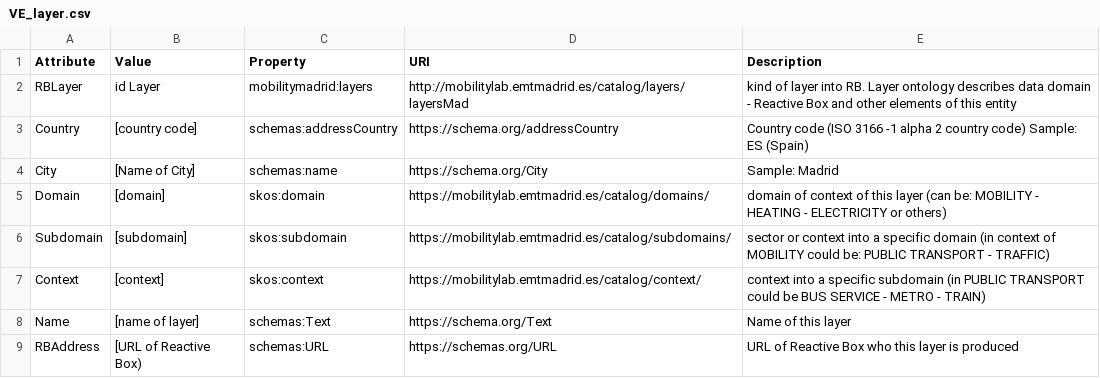
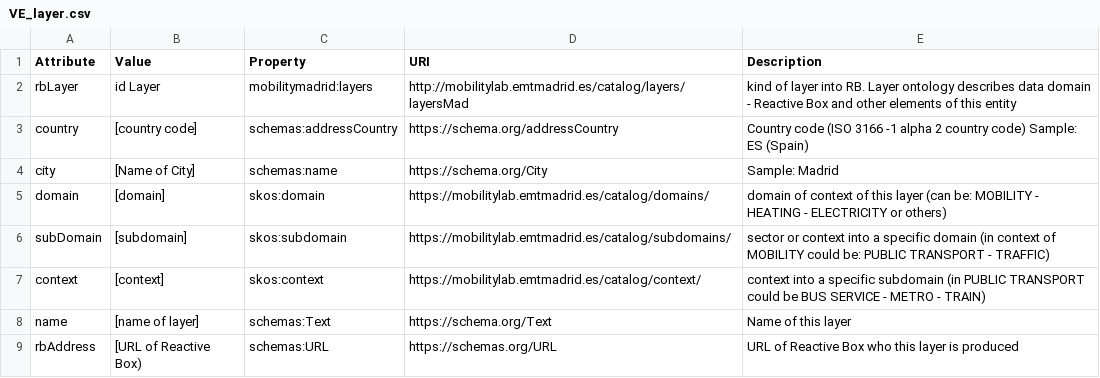
Before and after one commit to madridopenlabmobility/MOBILITY-MADRID-virtual-entities, a CSV file: VE_layer.csv, drawn as a sheet.

Commit message:
Virtual Entity Layer

```diff
--- a/VE_layer.csv
+++ b/VE_layer.csv
@@ -1,9 +1,9 @@
 Attribute,Value,Property,URI,Description
-RBLayer,id Layer,mobilitymadrid:layers,http://mobilitylab.emtmadrid.es/catalog/layers/layersMad,kind of layer into RB. Layer ontology describes data domain - Reactive Box and other elements of this entity
-Country,[country code],schemas:addressCountry,https://schema.org/addressCountry,Country code (ISO 3166 -1 alpha 2 country code) Sample: ES (Spain)
-City,[Name of City],schemas:name,https://schema.org/City,Sample: Madrid
-Domain,[domain],skos:domain,https://mobilitylab.emtmadrid.es/catalog/domains/,domain of context of this layer (can be: MOBILITY - HEATING - ELECTRICITY or others)
-Subdomain,[subdomain],skos:subdomain,https://mobilitylab.emtmadrid.es/catalog/subdomains/,sector or context into a specific domain (in context of MOBILITY could be: PUBLIC TRANSPORT - TRAFFIC)
-Context,[context],skos:context,https://mobilitylab.emtmadrid.es/catalog/context/,context into a specific subdomain (in PUBLIC TRANSPORT could be BUS SERVICE - METRO - TRAIN)
-Name,[name of layer],schemas:Text,https://schema.org/Text,Name of this layer
-RBAddress,[URL of Reactive Box),schemas:URL,https://schemas.org/URL,URL of Reactive Box who this layer is produced
+rbLayer,id Layer,mobilitymadrid:layers,http://mobilitylab.emtmadrid.es/catalog/layers/layersMad,kind of layer into RB. Layer ontology describes data domain - Reactive Box and other elements of this entity
+country,[country code],schemas:addressCountry,https://schema.org/addressCountry,Country code (ISO 3166 -1 alpha 2 country code) Sample: ES (Spain)
+city,[Name of City],schemas:name,https://schema.org/City,Sample: Madrid
+domain,[domain],skos:domain,https://mobilitylab.emtmadrid.es/catalog/domains/,domain of context of this layer (can be: MOBILITY - HEATING - ELECTRICITY or others)
+subDomain,[subdomain],skos:subdomain,https://mobilitylab.emtmadrid.es/catalog/subdomains/,sector or context into a specific domain (in context of MOBILITY could be: PUBLIC TRANSPORT - TRAFFIC)
+context,[context],skos:context,https://mobilitylab.emtmadrid.es/catalog/context/,context into a specific subdomain (in PUBLIC TRANSPORT could be BUS SERVICE - METRO - TRAIN)
+name,[name of layer],schemas:Text,https://schema.org/Text,Name of this layer
+rbAddress,[URL of Reactive Box),schemas:URL,https://schemas.org/URL,URL of Reactive Box who this layer is produced
```
